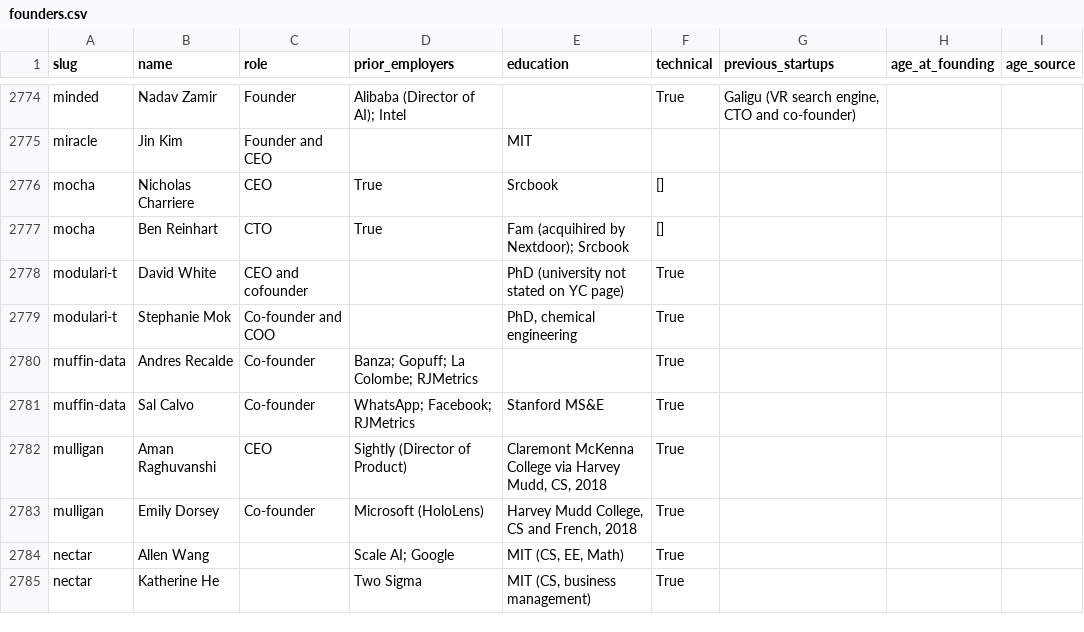
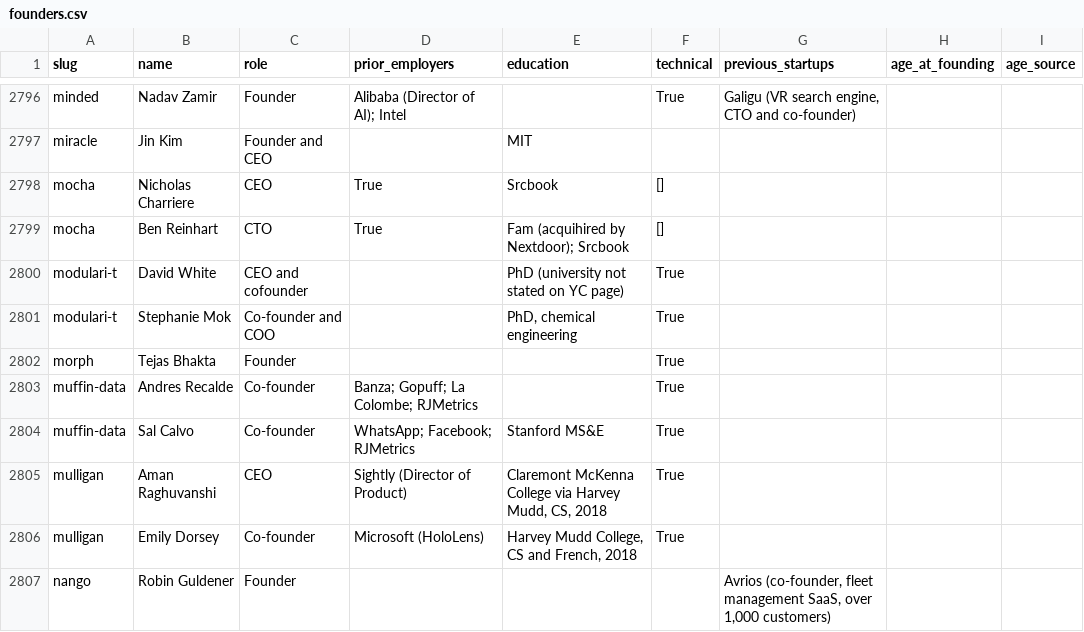
Before and after one commit to edison16a/yc-startup-life, a CSV file: data/founders.csv, drawn as a sheet; only a part is shown, gaps mark what is left out; the shorter side is filled out with more unchanged rows; the diff covers the shown part only.

```diff
--- a/data/founders.csv
+++ b/data/founders.csv
@@ -2779,2 +2801,3 @@ modulari-t,David White,CEO and cofounder,,PhD (university not stated on YC page)
 modulari-t,Stephanie Mok,Co-founder and COO,,"PhD, chemical engineering",True,,,
+morph,Tejas Bhakta,Founder,,,True,,,
 muffin-data,Andres Recalde,Co-founder,Banza; Gopuff; La Colombe; RJMetrics,,True,,,
@@ -2783 +2806,2 @@ mulligan,Aman Raghuvanshi,CEO,Sightly (Director of Product),"Claremont McKenna C
 mulligan,Emily Dorsey,Co-founder,Microsoft (HoloLens),"Harvey Mudd College, CS and French, 2018",True,,,
+nango,Robin Guldener,Founder,,,,"Avrios (co-founder, fleet management SaaS, over 1,000 customers)",,
```
Also changed, not shown: 33 added rows elsewhere in this file, data/competitors.csv, data/rounds.csv, 24 other files.
